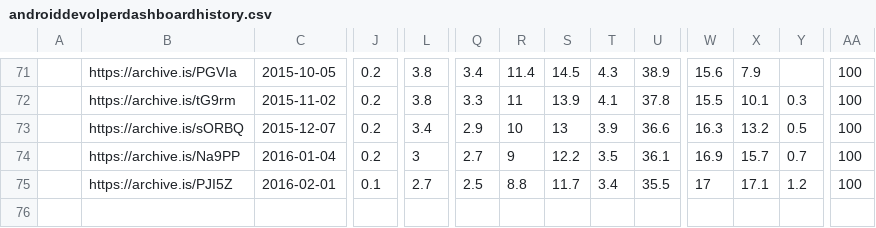
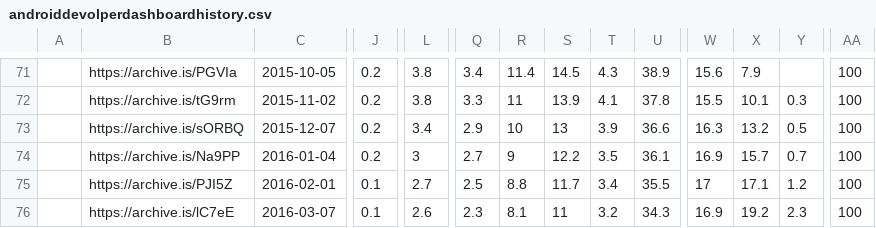
Before and after one commit to ucam-cl-dtg/android-vulnerabilities, a CSV file: input/play/androiddevolperdashboardhistory.csv, drawn as a sheet; only a part is shown, gaps mark what is left out; rows hold the shown columns only; the diff names each change by its address in the sheet, - before the commit and + after, or states it on an @@ line.

Commit message:
Update Google Play API numbers for March

```diff
--- a/input/play/androiddevolperdashboardhistory.csv
+++ b/input/play/androiddevolperdashboardhistory.csv
+row 76:  | https://archive.is/lC7eE | 2016-03-07 | 0.1 | 2.6 | 2.3 | 8.1 | 11 | 3.2 | 34.3 | 16.9 | 19.2 | 2.3 | 100
```
Also changed, not shown: 1 other file.
